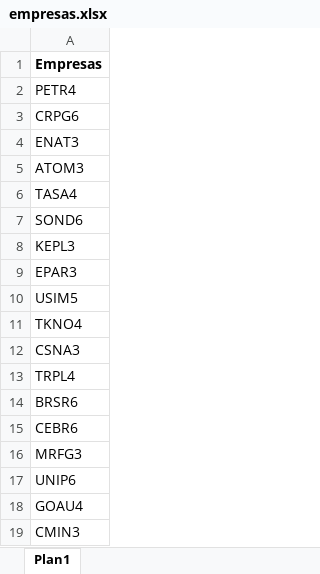
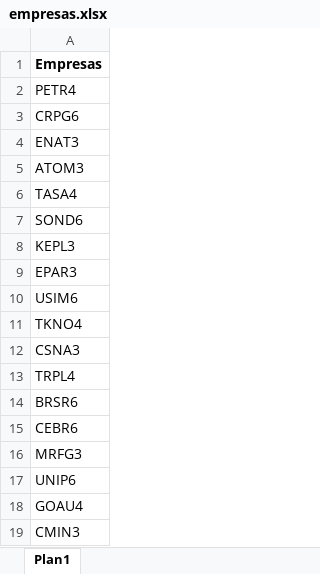
Before and after one commit to Lucas-Oliveira-wd/acoes_data, an Excel workbook: empresas.xlsx, sheet Plan1, drawn as a sheet; values as stored, in another font and other column widths than the file's, no borders; the diff names each change by its address in the sheet, - before the commit and + after, or states it on an @@ line.

```diff
--- a/empresas.xlsx (sheet Plan1)
+++ b/empresas.xlsx (sheet Plan1)
-A10: USIM5
+A10: USIM6
```
Also changed, not shown: 8 other files.
